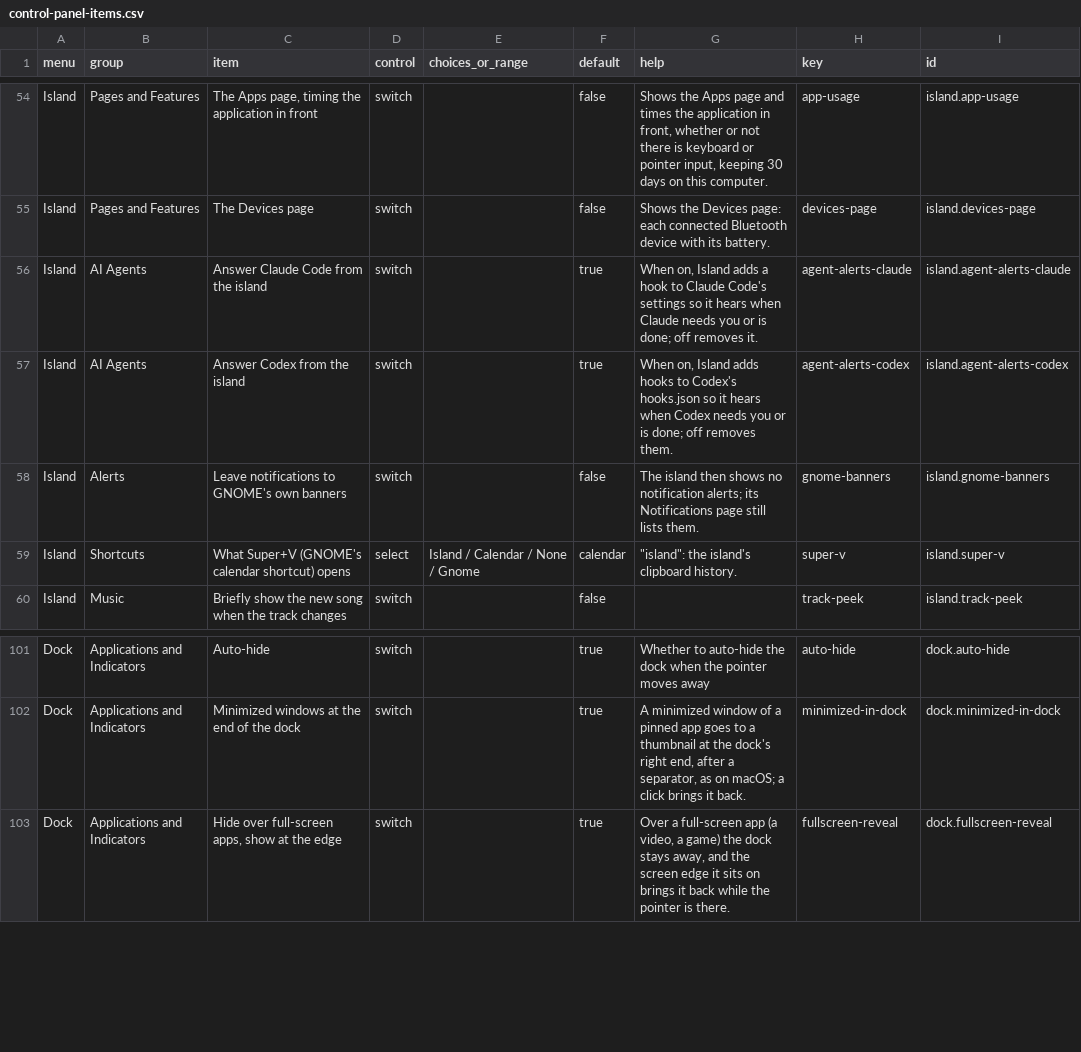
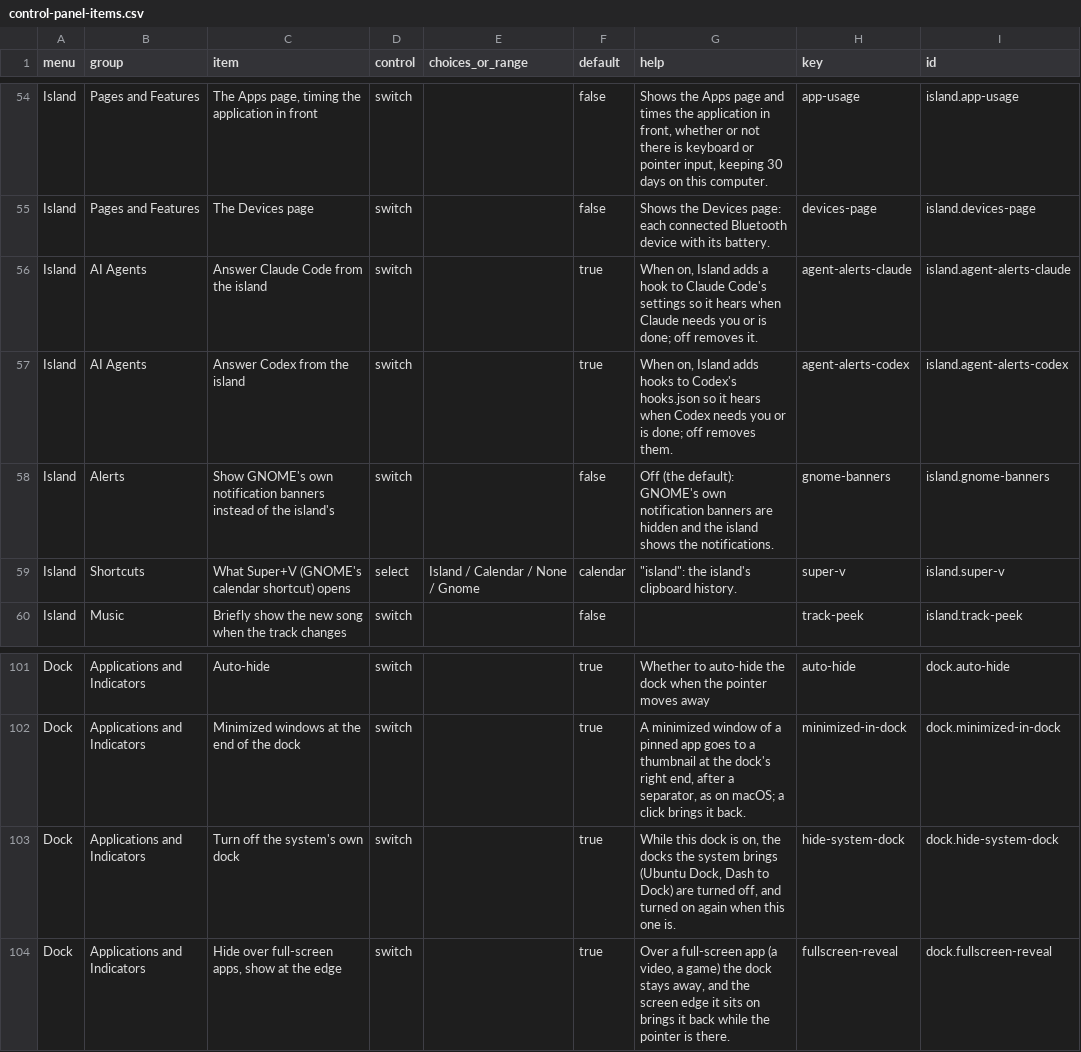
Before and after one commit to nerufuyo/niro-control, a CSV file: docs/control-panel-items.csv, drawn as a sheet; only a part is shown, gaps mark what is left out.

```diff
--- a/docs/control-panel-items.csv
+++ b/docs/control-panel-items.csv
@@ -57,3 +57,3 @@ Island,AI Agents,Answer Claude Code from the island,switch,,true,"When on, Islan
 Island,AI Agents,Answer Codex from the island,switch,,true,"When on, Island adds hooks to Codex's hooks.json so it hears when Codex needs you or is done; off removes them.",agent-alerts-codex,island.agent-alerts-codex
-Island,Alerts,Leave notifications to GNOME's own banners,switch,,false,The island then shows no notification alerts; its Notifications page still lists them.,gnome-banners,island.gnome-banners
+Island,Alerts,Show GNOME's own notification banners instead of the island's,switch,,false,Off (the default): GNOME's own notification banners are hidden and the island shows the notifications.,gnome-banners,island.gnome-banners
 Island,Shortcuts,What Super+V (GNOME's calendar shortcut) opens,select,Island / Calendar / None / Gnome,calendar,"""island"": the island's clipboard history.",super-v,island.super-v
@@ -102,2 +102,3 @@ Dock,Applications and Indicators,Auto-hide,switch,,true,Whether to auto-hide the
 Dock,Applications and Indicators,Minimized windows at the end of the dock,switch,,true,"A minimized window of a pinned app goes to a thumbnail at the dock's right end, after a separator, as on macOS; a click brings it back.",minimized-in-dock,dock.minimized-in-dock
+Dock,Applications and Indicators,Turn off the system's own dock,switch,,true,"While this dock is on, the docks the system brings (Ubuntu Dock, Dash to Dock) are turned off, and turned on again when this one is.",hide-system-dock,dock.hide-system-dock
 Dock,Applications and Indicators,"Hide over full-screen apps, show at the edge",switch,,true,"Over a full-screen app (a video, a game) the dock stays away, and the screen edge it sits on brings it back while the pointer is there.",fullscreen-reveal,dock.fullscreen-reveal
```
Also changed, not shown: 14 other files.
